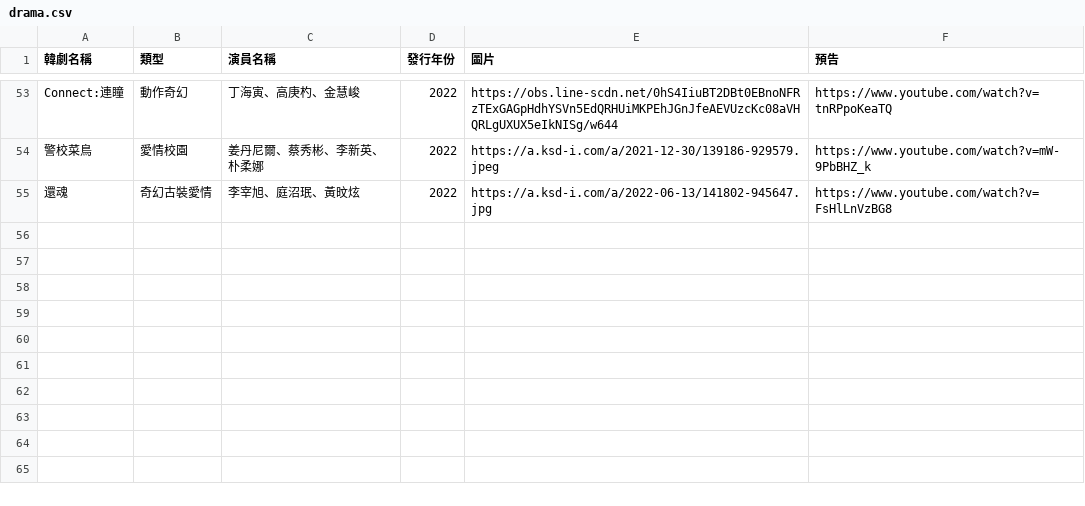
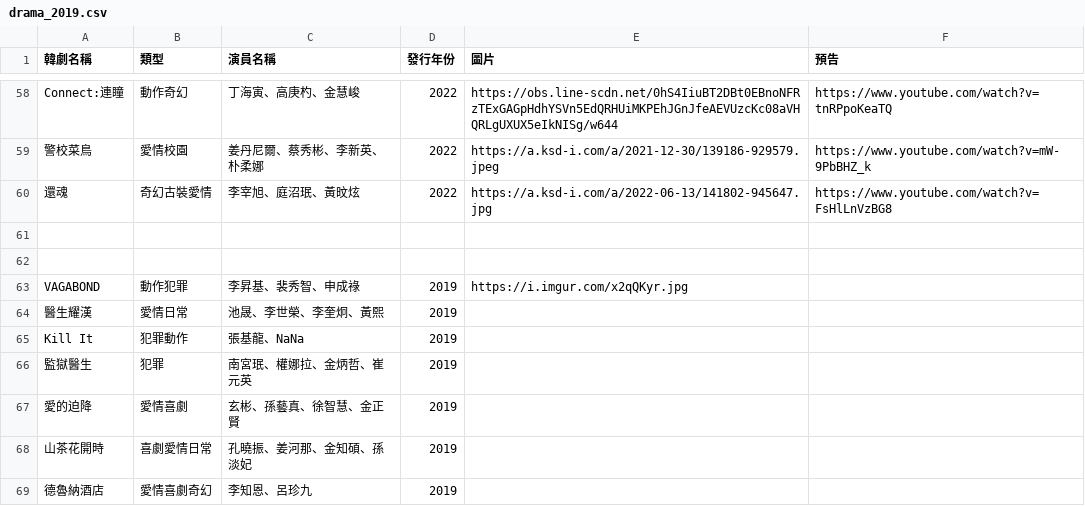
Before and after one commit to yipei0516/FSM_Line_Bot, a CSV file: drama_2019.csv (was drama.csv), drawn as a sheet; only a part is shown, gaps mark what is left out; the diff covers the shown part only.

```diff
--- a/drama.csv
+++ b/drama_2019.csv
@@ -55 +60,10 @@ Connect:連瞳,動作奇幻,丁海寅、高庚杓、金慧峻,2022,https://obs.l
 還魂,奇幻古裝愛情,李宰旭、庭沼珉、黃旼炫,2022,https://a.ksd-i.com/a/2022-06-13/141802-945647.jpg,https://www.youtube.com/watch?v=FsHlLnVzBG8
+
+
+VAGABOND,動作犯罪,李昇基、裴秀智、申成祿,2019,https://i.imgur.com/x2qQKyr.jpg
+醫生耀漢,愛情日常,池晟、李世榮、李奎炯、黃熙,2019
+Kill It,犯罪動作,張基龍、NaNa,2019
+監獄醫生,犯罪,南宮珉、權娜拉、金炳哲、崔元英,2019
+愛的迫降,愛情喜劇,玄彬、孫藝真、徐智慧、金正賢,2019
+山茶花開時,喜劇愛情日常,孔曉振、姜河那、金知碩、孫淡妃,2019
+德魯納酒店,愛情喜劇奇幻,李知恩、呂珍九,2019
```
Also changed, not shown: 14 added rows and 1 edited cell elsewhere in this file, new_drama.csv, 5 other files.
